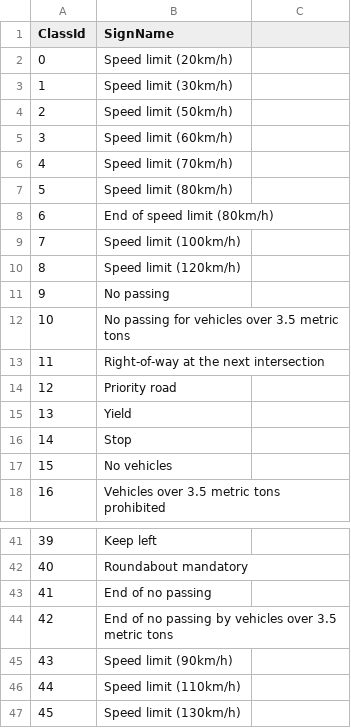
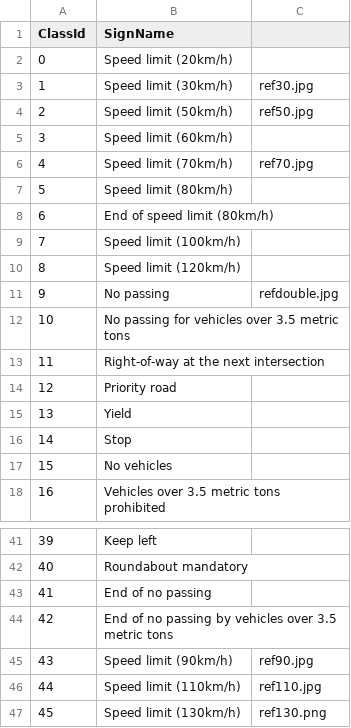
Before and after one commit to Nomow/twizy_project_2019, a CSV file: Pytorch Folder/signnames.csv, drawn as a sheet; only a part is shown, gaps mark what is left out.

```diff
--- a/Pytorch Folder/signnames.csv
+++ b/Pytorch Folder/signnames.csv
@@ -2,6 +2,6 @@ ClassId,SignName
 0,Speed limit (20km/h)
-1,Speed limit (30km/h)
-2,Speed limit (50km/h)
+1,Speed limit (30km/h),ref30.jpg
+2,Speed limit (50km/h),ref50.jpg
 3,Speed limit (60km/h)
-4,Speed limit (70km/h)
+4,Speed limit (70km/h),ref70.jpg
 5,Speed limit (80km/h)
@@ -10,3 +10,3 @@ ClassId,SignName
 8,Speed limit (120km/h)
-9,No passing
+9,No passing,refdouble.jpg
 10,No passing for vehicles over 3.5 metric tons
@@ -44,4 +44,4 @@ ClassId,SignName
 42,End of no passing by vehicles over 3.5 metric tons
-43, Speed limit (90km/h)
-44, Speed limit (110km/h)
-45, Speed limit (130km/h)
+43, Speed limit (90km/h),ref90.jpg
+44, Speed limit (110km/h),ref110.jpg
+45, Speed limit (130km/h),ref130.png
```
Also changed, not shown: 48 other files.
